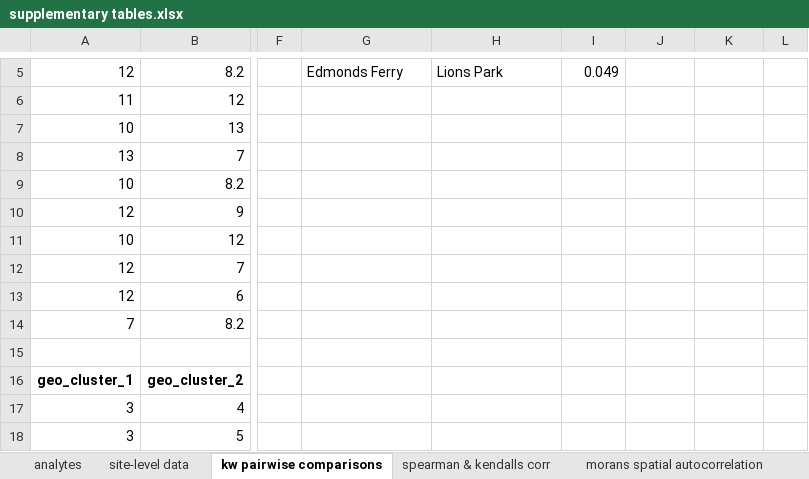
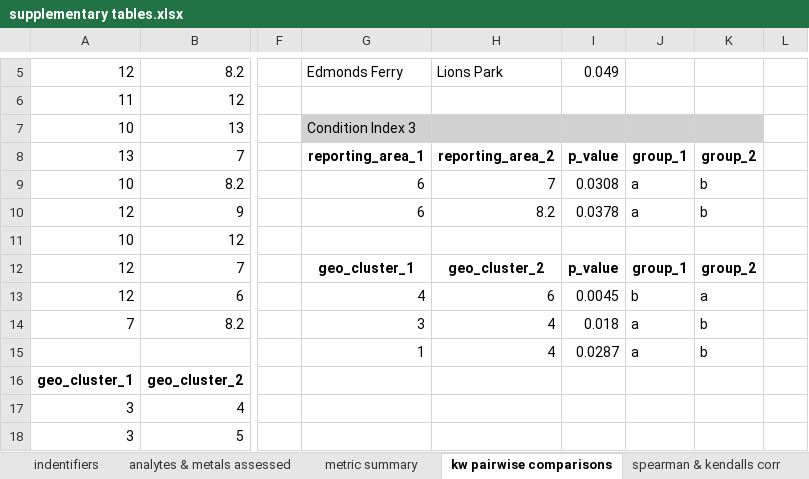
Before and after one commit to ChrisMantegna/WDFWmussels, an Excel workbook: output/supplementary tables.xlsx, sheet kw pairwise comparisons, drawn as a sheet; only a part is shown, gaps mark what is left out; values as stored, in another font and other column widths than the file's, no borders; the diff names each change by its address in the sheet, - before the commit and + after, or states it on an @@ line.

```diff
--- a/output/supplementary tables.xlsx (sheet kw pairwise comparisons)
+++ b/output/supplementary tables.xlsx (sheet kw pairwise comparisons)
-sheet tab: analytes
+sheet tab: analytes & metals assessed
-sheet tab: site-level data
+sheet tab: metric summary
+sheet tab: indentifiers
-G7: (empty)
+G7: Condition Index 3
-G7:K7 fill: none
+G7:K7 fill: #D1D1D1
-G8: (empty)
+G8: reporting_area_1
-H8: (empty)
+H8: reporting_area_2
-I8: (empty)
+I8: p_value
-J8: (empty)
+J8: group_1
-K8: (empty)
+K8: group_2
-G9:G10: (empty)
+G9:G10: 6
-H9: (empty)
+H9: 7
-I9: (empty)
+I9: 0.0308
-J9:J10: (empty)
+J9:J10: a
-K9:K10: (empty)
+K9:K10: b
-H10: (empty)
+H10: 8.2
-I10: (empty)
+I10: 0.0378
-G12: (empty)
+G12: geo_cluster_1
-H12: (empty)
+H12: geo_cluster_2
-I12: (empty)
+I12: p_value
-J12: (empty)
+J12: group_1
-K12: (empty)
+K12: group_2
-G13: (empty)
+G13: 4
-H13: (empty)
+H13: 6
-I13: (empty)
+I13: 0.0045
-J13: (empty)
+J13: b
-K13: (empty)
+K13: a
-G14: (empty)
+G14: 3
-H14:H15: (empty)
+H14:H15: 4
-I14: (empty)
+I14: 0.018
-J14:J15: (empty)
+J14:J15: a
-K14:K15: (empty)
+K14:K15: b
-G15: (empty)
+G15: 1
-I15: (empty)
+I15: 0.0287
```
Also changed, not shown: sheet metric summary, other sheet tabs, 26 other files.
